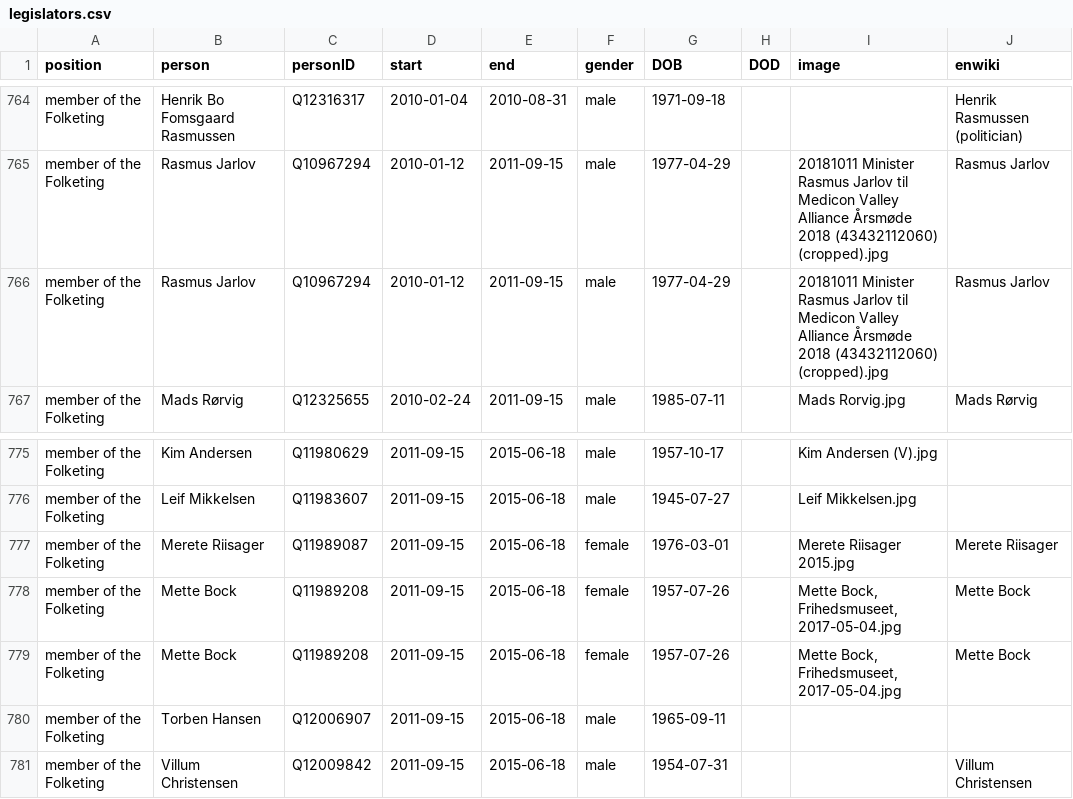
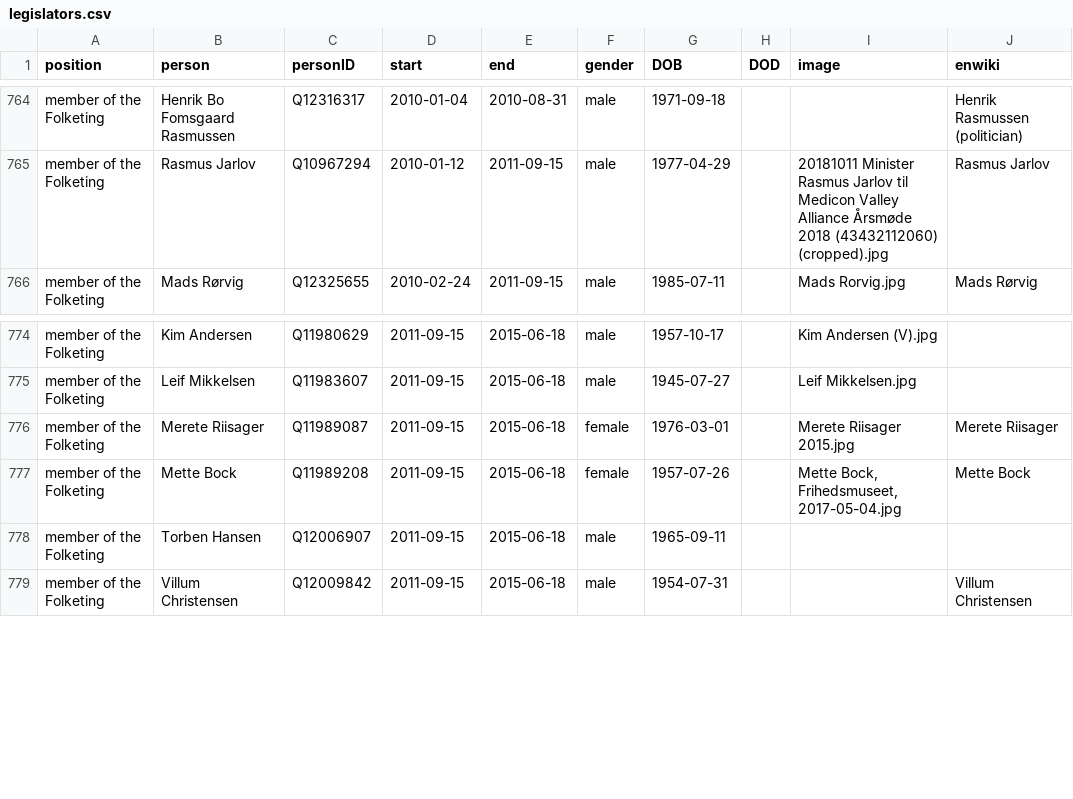
Before and after one commit to every-politician-scrapers/denmark-cabinet, a CSV file: html/legislators.csv, drawn as a sheet; only a part is shown, gaps mark what is left out.

```diff
--- a/html/legislators.csv
+++ b/html/legislators.csv
@@ -765,3 +765,2 @@ member of the Folketing,Henrik Bo Fomsgaard Rasmussen,Q12316317,2010-01-04,2010-
 member of the Folketing,Rasmus Jarlov,Q10967294,2010-01-12,2011-09-15,male,1977-04-29,,20181011 Minister Rasmus Jarlov til Medicon Valley Alliance Årsmøde 2018 (43432112060) (cropped).jpg,Rasmus Jarlov
-member of the Folketing,Rasmus Jarlov,Q10967294,2010-01-12,2011-09-15,male,1977-04-29,,20181011 Minister Rasmus Jarlov til Medicon Valley Alliance Årsmøde 2018 (43432112060) (cropped).jpg,Rasmus Jarlov
 member of the Folketing,Mads Rørvig,Q12325655,2010-02-24,2011-09-15,male,1985-07-11,,Mads Rorvig.jpg,Mads Rørvig
@@ -777,3 +776,2 @@ member of the Folketing,Leif Mikkelsen,Q11983607,2011-09-15,2015-06-18,male,1945
 member of the Folketing,Merete Riisager,Q11989087,2011-09-15,2015-06-18,female,1976-03-01,,Merete Riisager 2015.jpg,Merete Riisager
-member of the Folketing,Mette Bock,Q11989208,2011-09-15,2015-06-18,female,1957-07-26,,"Mette Bock, Frihedsmuseet, 2017-05-04.jpg",Mette Bock
 member of the Folketing,Mette Bock,Q11989208,2011-09-15,2015-06-18,female,1957-07-26,,"Mette Bock, Frihedsmuseet, 2017-05-04.jpg",Mette Bock
```
Also changed, not shown: html/positions.csv.
